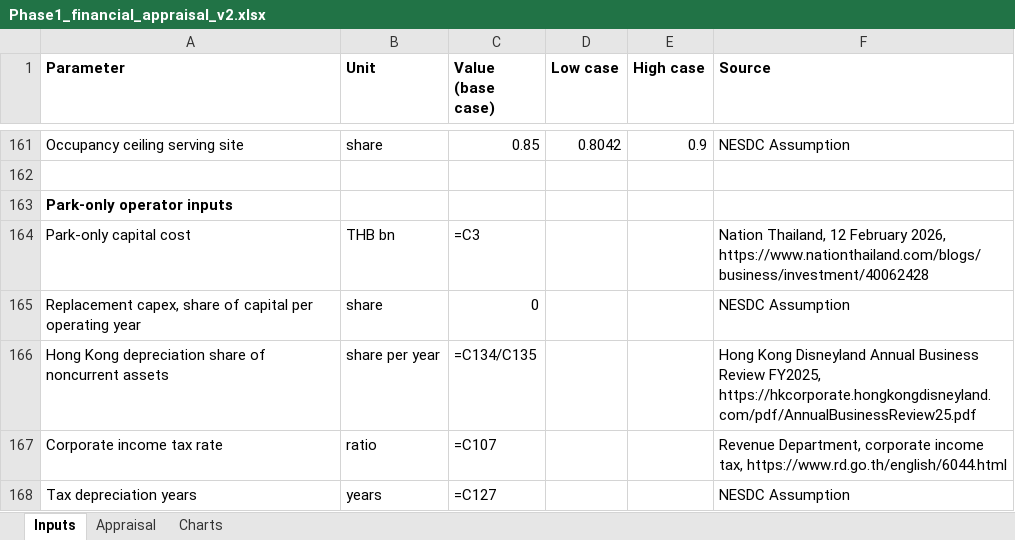
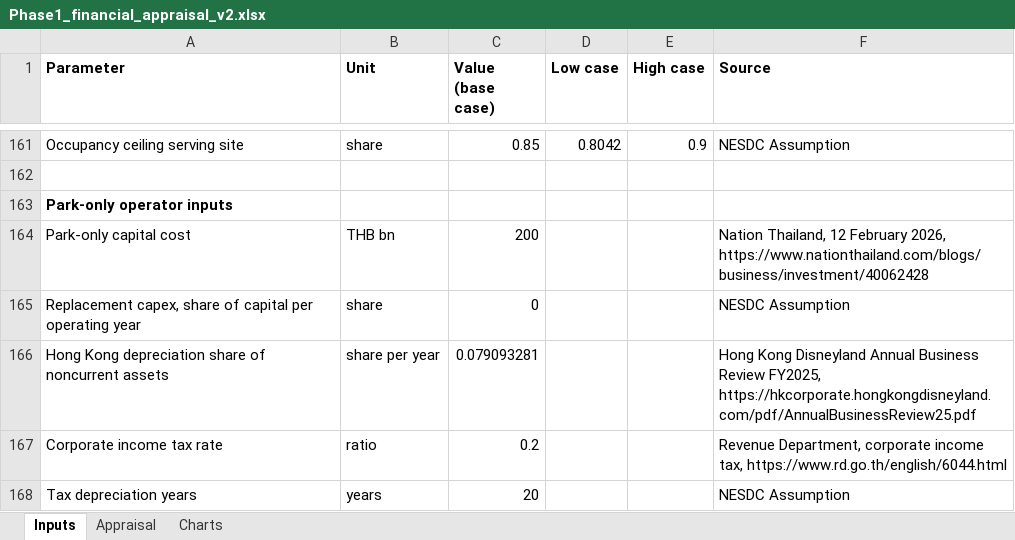
Before and after one commit to Blackl1stV35/econ-disney-seminar, an Excel workbook: seminar/workbook/Phase1_financial_appraisal_v2.xlsx, sheet Inputs, drawn as a sheet; only a part is shown, gaps mark what is left out; values as stored, in another font and other column widths than the file's, no borders; formulas without a stored value are shown as written; the diff names each change by its address in the sheet, - before the commit and + after, or states it on an @@ line.

```diff
--- a/seminar/workbook/Phase1_financial_appraisal_v2.xlsx (sheet Inputs)
+++ b/seminar/workbook/Phase1_financial_appraisal_v2.xlsx (sheet Inputs)
-C164 (Value (base case)): =C3
+C164 (Value (base case)): 200
-C166 (Value (base case)): =C134/C135
+C166 (Value (base case)): 0.079093281
-C167 (Value (base case)): =C107
+C167 (Value (base case)): 0.2
-C168 (Value (base case)): =C127
+C168 (Value (base case)): 20
```
Also changed, not shown: sheet Appraisal, charts or pictures.
